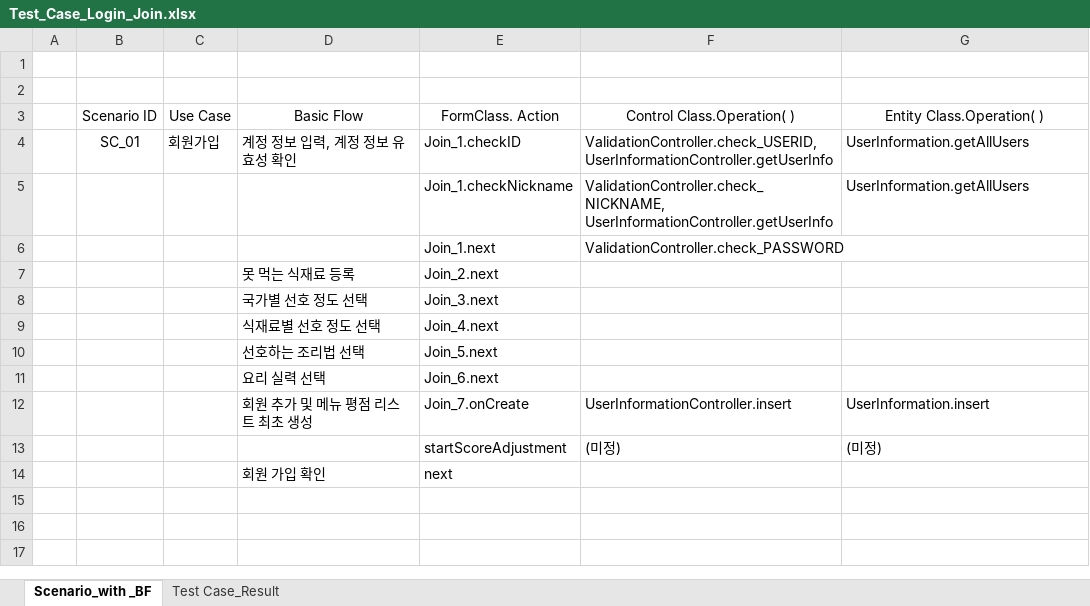
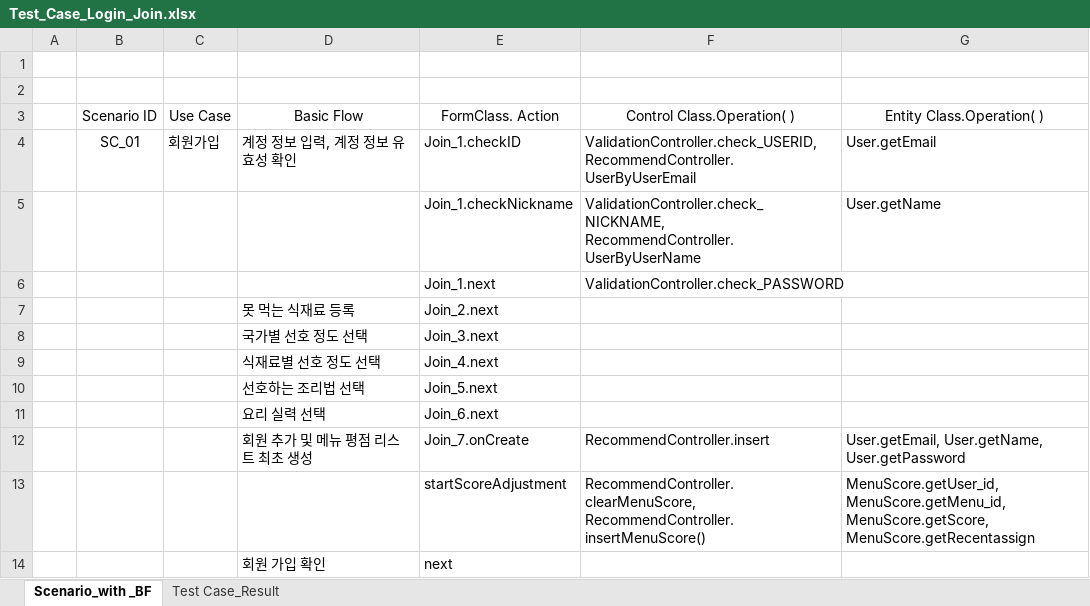
Before and after one commit to paekjisoo/babalzza, an Excel workbook: Code/회원가입/Test_Case_Login_Join.xlsx, sheet Scenario_with _BF, drawn as a sheet; values as stored, in another font and other column widths than the file's, no borders; removed rows and columns are numbered as before the commit, all else as after; the diff names each change by its address in the sheet, - before the commit and + after, or states it on an @@ line.

Commit message:
황보진우: 유저 선호정보 점수 반영 기능 완료하였습니다. Test Case Scenario도 그에 맞춰 적어봤습니다.

```diff
--- a/Code/회원가입/Test_Case_Login_Join.xlsx (sheet Scenario_with _BF)
+++ b/Code/회원가입/Test_Case_Login_Join.xlsx (sheet Scenario_with _BF)
-F4 (Control Class.Operation( )): ValidationController.check_USERID, UserInformationController.getUserInfo
+F4 (Control Class.Operation( )): ValidationController.check_USERID, RecommendController.UserByUserEmail
-G4 (Entity Class.Operation( )): UserInformation.getAllUsers
+G4 (Entity Class.Operation( )): User.getEmail
-F5 (Control Class.Operation( )): ValidationController.check_NICKNAME, UserInformationController.getUserInfo
+F5 (Control Class.Operation( )): ValidationController.check_NICKNAME, RecommendController.UserByUserName
-G5 (Entity Class.Operation( )): UserInformation.getAllUsers
+G5 (Entity Class.Operation( )): User.getName
-F12 (Control Class.Operation( )): UserInformationController.insert
+F12 (Control Class.Operation( )): RecommendController.insert
-G12 (Entity Class.Operation( )): UserInformation.insert
+G12 (Entity Class.Operation( )): User.getEmail, User.getName, User.getPassword
-row 13:  |  |  |  | startScoreAdjustment | (미정) | (미정)
+row 13:  |  |  |  | startScoreAdjustment | RecommendController.clearMenuScore, RecommendController.insertMenuScore() | MenuScore.getUser_id, MenuScore.getMenu_id, MenuScore.getScore, MenuScore.getRecentassign
```
Also changed, not shown: Project Documentation/1_3_PSP_Sheet.xlsx, 1 other file.
